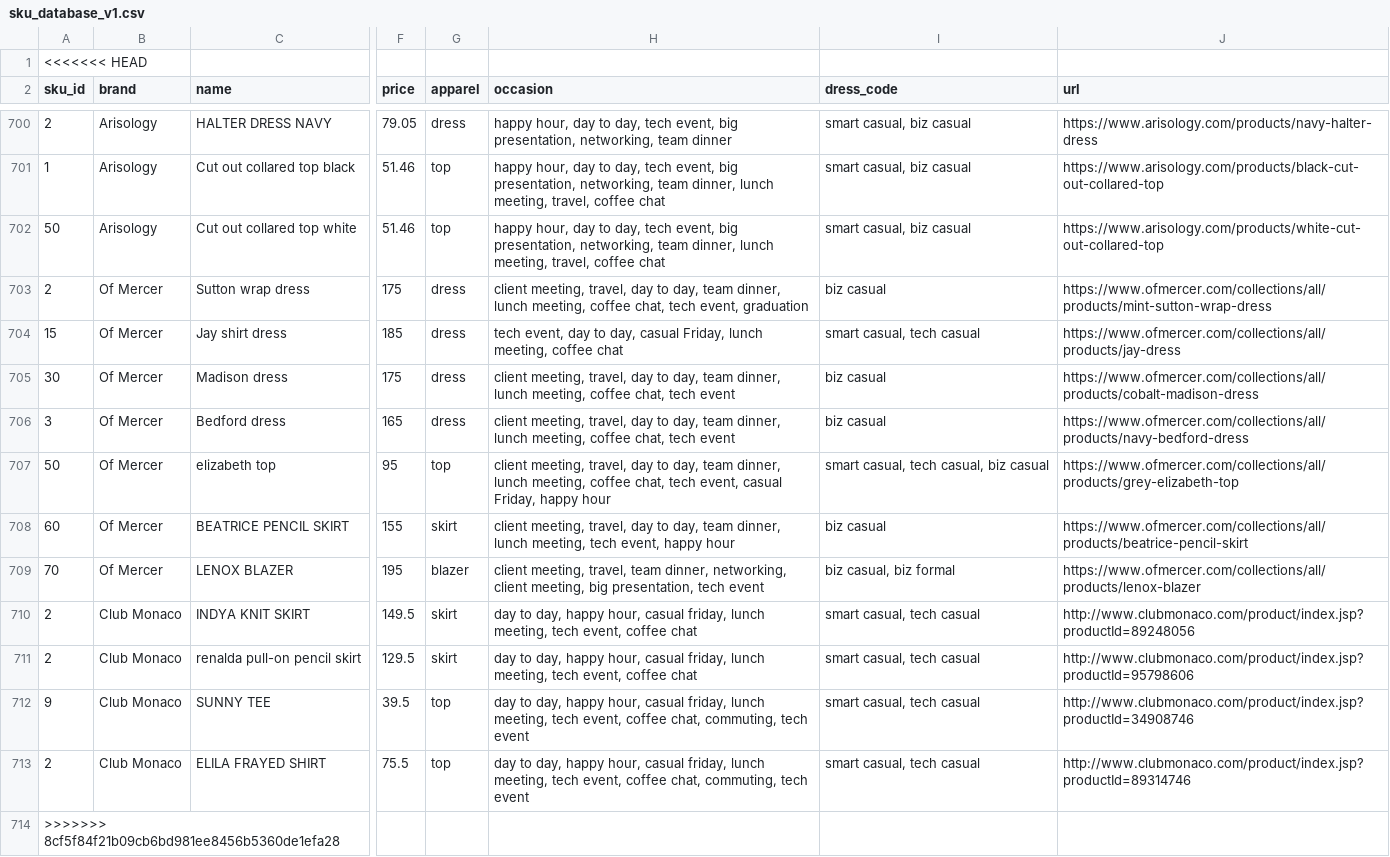
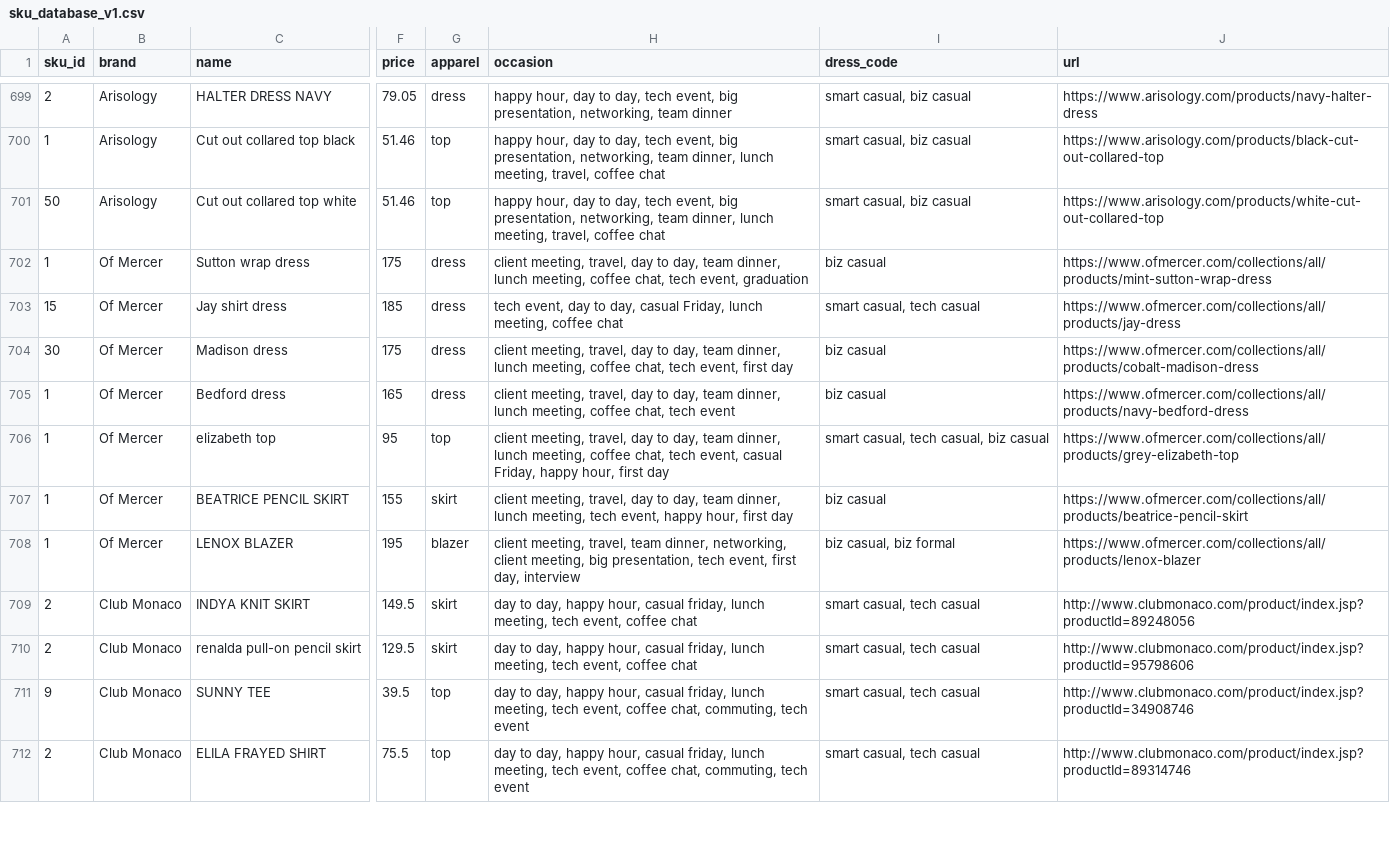
Before and after one commit to cqw1/Eight2Five, a CSV file: sku_database_v1.csv, drawn as a sheet; only a part is shown, gaps mark what is left out; removed rows and columns are numbered as before the commit, all else as after; rows hold the shown columns only; the diff covers the shown part only; the diff names each change by its address in the sheet, - before the commit and + after, or states it on an @@ line.

```diff
--- a/sku_database_v1.csv
+++ b/sku_database_v1.csv
-row 1: <<<<<<< HEAD
-A702 (sku_id): 2
+A702 (sku_id): 1
-H704 (occasion): …chat, tech event
+H704 (occasion): …chat, tech event, first day
-A705 (sku_id): 3
+A705 (sku_id): 1
-A706 (sku_id): 50
+A706 (sku_id): 1
-H706 (occasion): …Friday, happy hour
+H706 (occasion): …Friday, happy hour, first day
-A707 (sku_id): 60
+A707 (sku_id): 1
-H707 (occasion): …event, happy hour
+H707 (occasion): …event, happy hour, first day
-A708 (sku_id): 70
+A708 (sku_id): 1
-H708 (occasion): …presentation, tech event
+H708 (occasion): …presentation, tech event, first day, interview
-row 714: >>>>>>> 8cf5f84f21b09cb6bd981ee8456b5360de1efa28
```
Also changed, not shown: 11 added rows and 2 edited cells elsewhere in this file.
